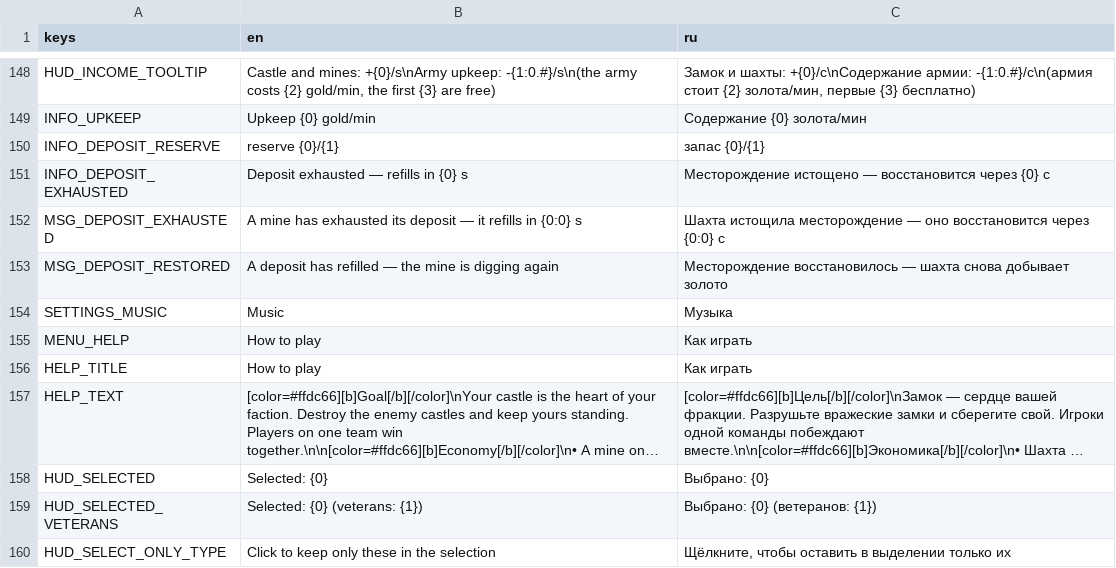
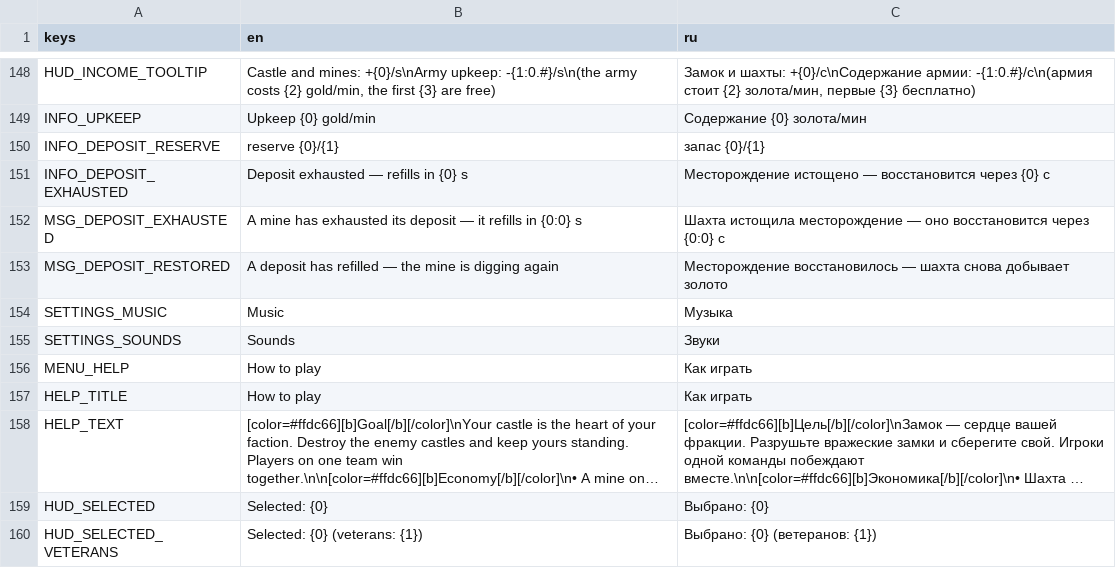
Before and after one commit to BulatRuslanovich/crownwar, a CSV file: Translations/strings.csv, drawn as a sheet; only a part is shown, gaps mark what is left out; the shorter side is filled out with more unchanged rows; long unchanged cells end in …; the diff names each change by its address in the sheet, - before the commit and + after, or states it on an @@ line.

Commit message:
feat: add sound volume settings and UI controls

```diff
--- a/Translations/strings.csv
+++ b/Translations/strings.csv
+row 155: SETTINGS_SOUNDS | Sounds | Звуки
```
Also changed, not shown: 9 other files.
